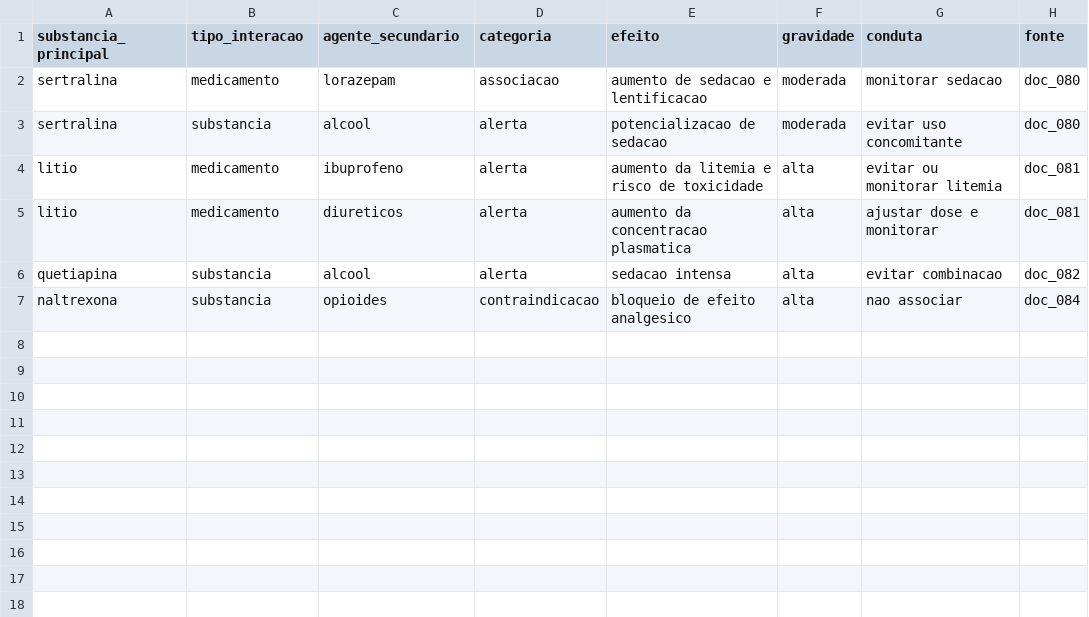
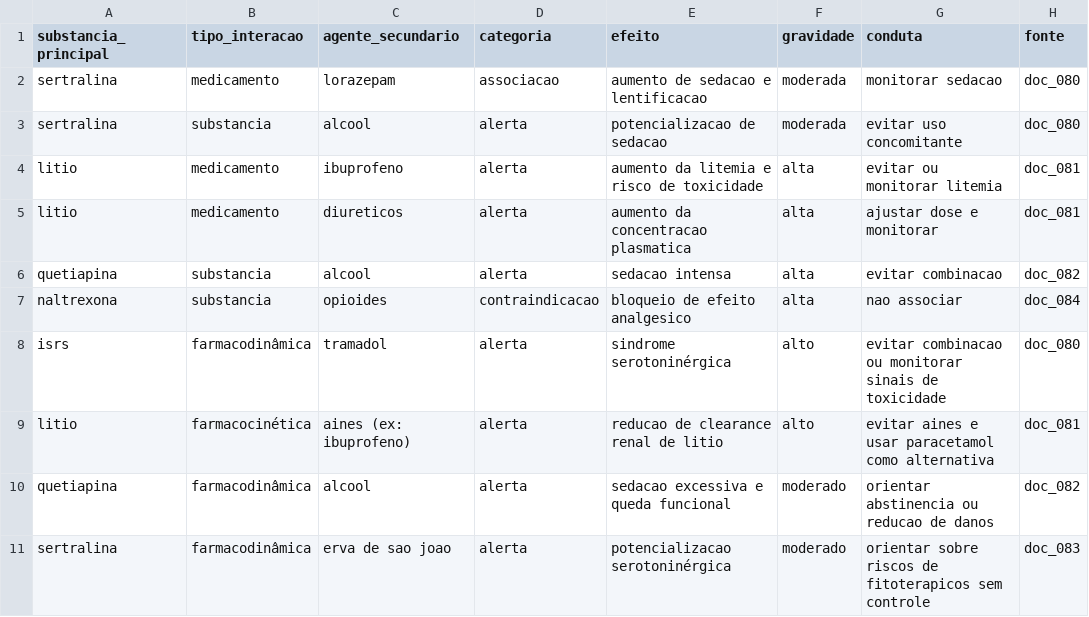
Before and after one commit to lufunckt/adler-ai, a CSV file: adler_base_cientifica_template/interacoes/interacoes_medicamentosas.csv, drawn as a sheet.

```diff
--- a/adler_base_cientifica_template/interacoes/interacoes_medicamentosas.csv
+++ b/adler_base_cientifica_template/interacoes/interacoes_medicamentosas.csv
@@ -7 +7,5 @@ quetiapina,substancia,alcool,alerta,sedacao intensa,alta,evitar combinacao,doc_0
 naltrexona,substancia,opioides,contraindicacao,bloqueio de efeito analgesico,alta,nao associar,doc_084
+isrs,farmacodinâmica,tramadol,alerta,sindrome serotoninérgica,alto,evitar combinacao ou monitorar sinais de toxicidade,doc_080
+litio,farmacocinética,aines (ex: ibuprofeno),alerta,reducao de clearance renal de litio,alto,evitar aines e usar paracetamol como alternativa,doc_081
+quetiapina,farmacodinâmica,alcool,alerta,sedacao excessiva e queda funcional,moderado,orientar abstinencia ou reducao de danos,doc_082
+sertralina,farmacodinâmica,erva de sao joao,alerta,potencializacao serotoninérgica,moderado,orientar sobre riscos de fitoterapicos sem controle,doc_083
```
Also changed, not shown: adler_base_cientifica_template/conceitos/conceitos_clinicos.csv, adler_base_cientifica_template/exames/monitoramento_exames.csv, 48 other files.
